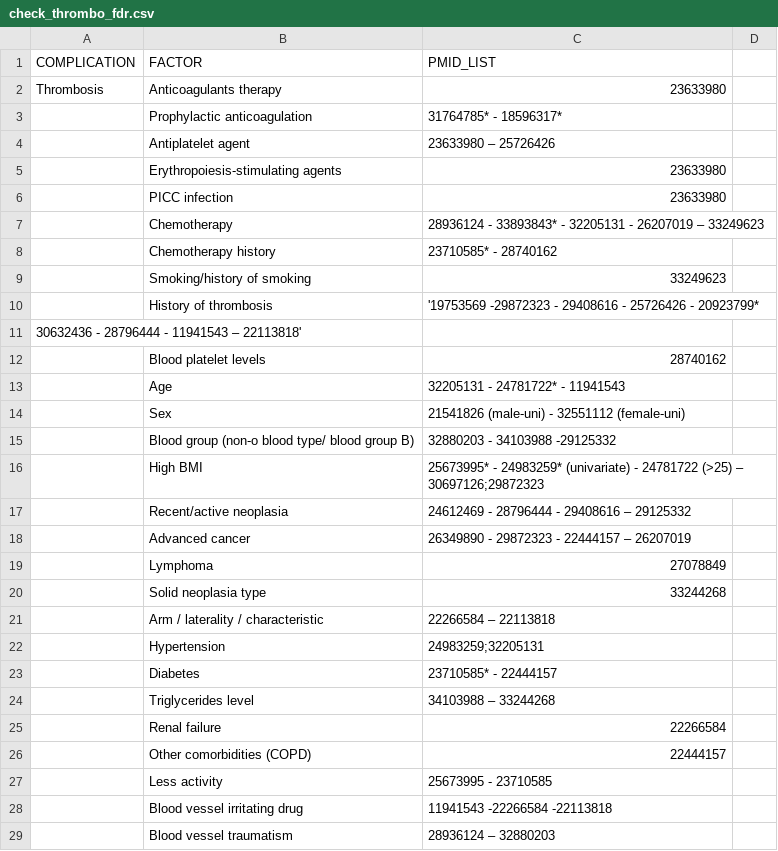
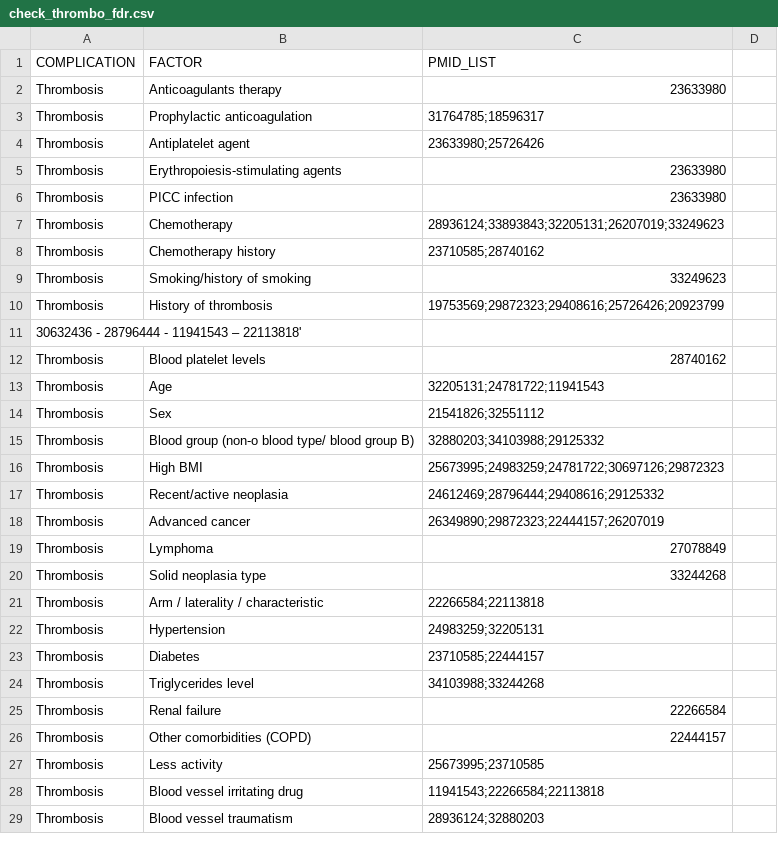
Before and after one commit to Nurtal/PICC, a CSV file: data/check_thrombo_fdr.csv, drawn as a sheet; only a part is shown; the diff covers the shown part only.

Commit message:
update check table thronosis

```diff
--- a/data/check_thrombo_fdr.csv
+++ b/data/check_thrombo_fdr.csv
@@ -2,28 +2,28 @@ COMPLICATION,FACTOR,PMID_LIST
 Thrombosis,Anticoagulants therapy,23633980
-,Prophylactic anticoagulation,31764785* - 18596317*
-,Antiplatelet agent,23633980 – 25726426
-,Erythropoiesis-stimulating agents,23633980
-,PICC infection,23633980
-,Chemotherapy,28936124 - 33893843* - 32205131 - 26207019 – 33249623
-,Chemotherapy history,23710585* - 28740162
-,Smoking/history of smoking,33249623
-,History of thrombosis,'19753569 -29872323 - 29408616 - 25726426 - 20923799*
+Thrombosis,Prophylactic anticoagulation,31764785;18596317
+Thrombosis,Antiplatelet agent,23633980;25726426
+Thrombosis,Erythropoiesis-stimulating agents,23633980
+Thrombosis,PICC infection,23633980
+Thrombosis,Chemotherapy,28936124;33893843;32205131;26207019;33249623
+Thrombosis,Chemotherapy history,23710585;28740162
+Thrombosis,Smoking/history of smoking,33249623
+Thrombosis,History of thrombosis,19753569;29872323;29408616;25726426;20923799
 30632436 - 28796444 - 11941543 – 22113818'
-,Blood platelet levels,28740162
-,Age,32205131 - 24781722* -  11941543
-,Sex,21541826 (male-uni) - 32551112 (female-uni)
-,Blood group (non-o blood type/ blood group B),32880203 - 34103988 -29125332
-,High BMI,25673995* - 24983259* (univariate) - 24781722 (>25) – 30697126;29872323
-,Recent/active neoplasia,24612469 - 28796444 - 29408616 – 29125332
-,Advanced cancer,26349890 - 29872323 - 22444157 – 26207019
-,Lymphoma,27078849
-,Solid neoplasia type,33244268
-,Arm / laterality / characteristic,22266584 – 22113818
-,Hypertension,24983259;32205131
-,Diabetes,23710585* - 22444157
-,Triglycerides level,34103988 – 33244268
-,Renal failure,22266584
-,Other comorbidities (COPD),22444157
-,Less activity,25673995 - 23710585
-,Blood vessel irritating drug ,11941543 -22266584 -22113818
-,Blood vessel traumatism,28936124 – 32880203
+Thrombosis,Blood platelet levels,28740162
+Thrombosis,Age,32205131;24781722;11941543
+Thrombosis,Sex,21541826;32551112
+Thrombosis,Blood group (non-o blood type/ blood group B),32880203;34103988;29125332
+Thrombosis,High BMI,25673995;24983259;24781722;30697126;29872323
+Thrombosis,Recent/active neoplasia,24612469;28796444;29408616;29125332
+Thrombosis,Advanced cancer,26349890;29872323;22444157;26207019
+Thrombosis,Lymphoma,27078849
+Thrombosis,Solid neoplasia type,33244268
+Thrombosis,Arm / laterality / characteristic,22266584;22113818
+Thrombosis,Hypertension,24983259;32205131
+Thrombosis,Diabetes,23710585;22444157
+Thrombosis,Triglycerides level,34103988;33244268
+Thrombosis,Renal failure,22266584
+Thrombosis,Other comorbidities (COPD),22444157
+Thrombosis,Less activity,25673995;23710585
+Thrombosis,Blood vessel irritating drug,11941543;22266584;22113818
+Thrombosis,Blood vessel traumatism,28936124;32880203
```
Also changed, not shown: 22 edited cells elsewhere in this file.
